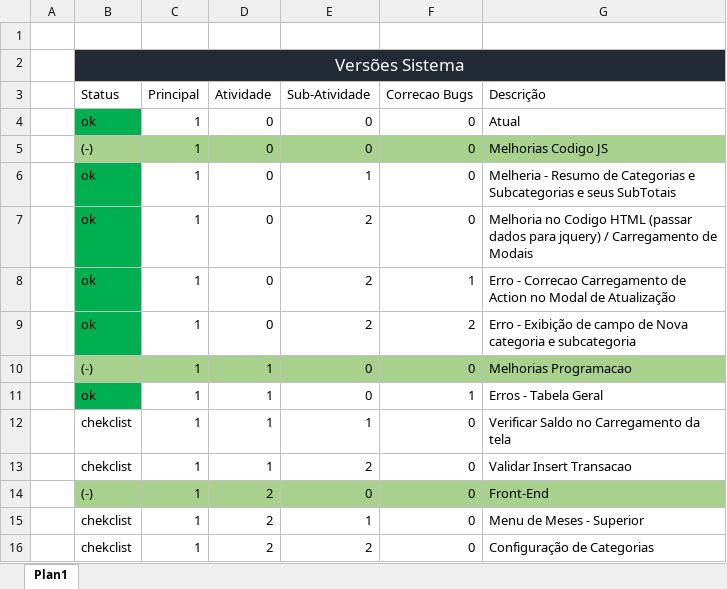
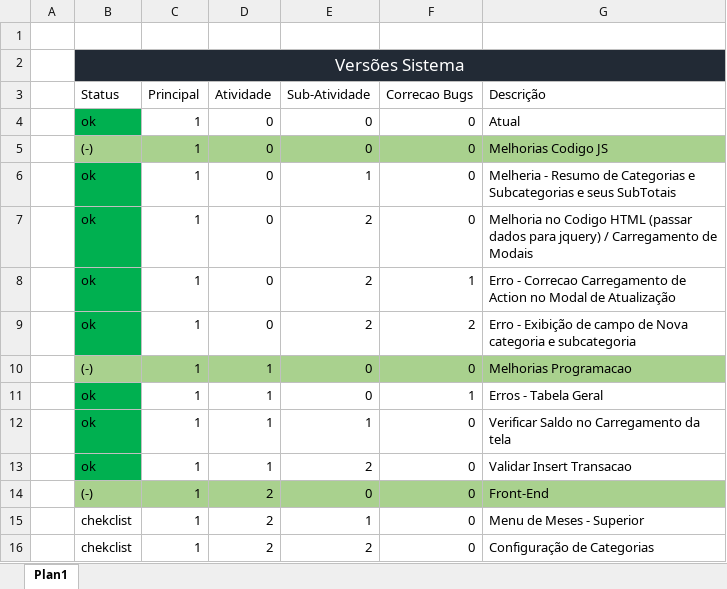
Before and after one commit to andrebonetti/Controle_Financeiro, an Excel workbook: Versoes_Descricao.xlsx, sheet Plan1, drawn as a sheet; values as stored, in another font and other column widths than the file's, no borders; table styles not drawn; the diff names each change by its address in the sheet, - before the commit and + after, or states it on an @@ line.

```diff
--- a/Versoes_Descricao.xlsx (sheet Plan1)
+++ b/Versoes_Descricao.xlsx (sheet Plan1)
-B12:B13 (Status): chekclist
+B12:B13 (Status): ok
-B12:B13 fill: none
+B12:B13 fill: #00B050
```
Also changed, not shown: 30 other files.
